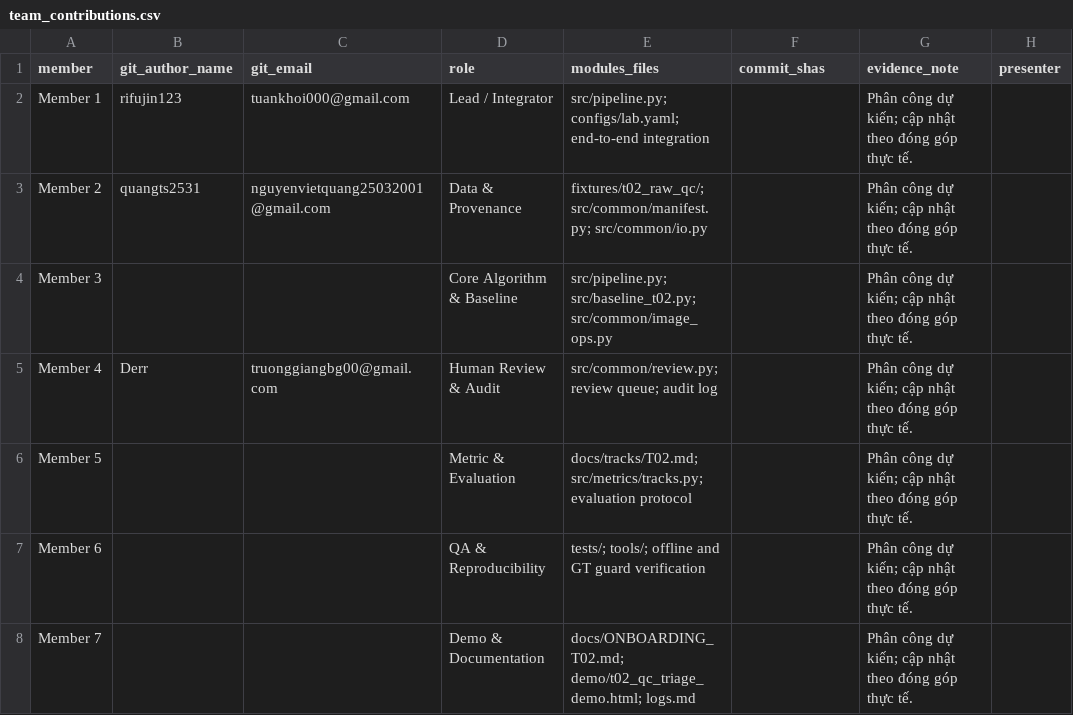
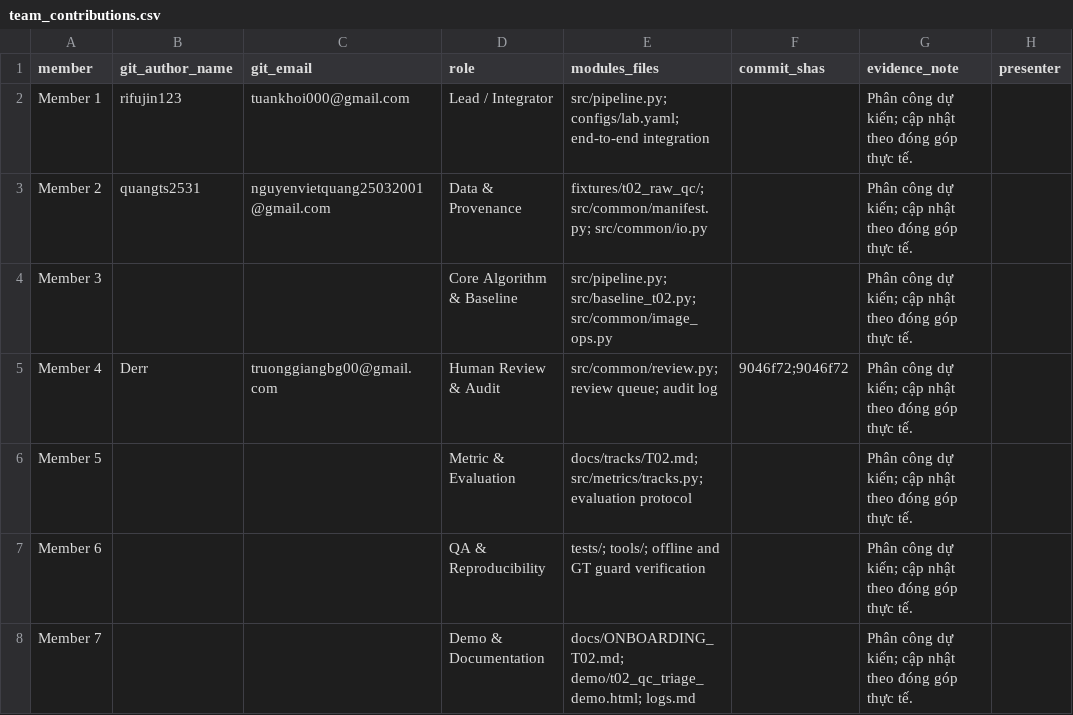
Before and after one commit to rifujin123/K5-Day6-L2-LeTuanKhoi-2A202603024-DataGovernanceAndPrivacy, a CSV file: reports/team_contributions.csv, drawn as a sheet.

Commit message:
docs: align contributor Git author name

```diff
--- a/reports/team_contributions.csv
+++ b/reports/team_contributions.csv
@@ -4,3 +4,3 @@ Member 2,quangts2531,nguyenvietquang25032001@gmail.com,Data & Provenance,fixture
 Member 3,,,Core Algorithm & Baseline,src/pipeline.py; src/baseline_t02.py; src/common/image_ops.py,,Phân công dự kiến; cập nhật theo đóng góp thực tế.,
-Member 4,Derr,truonggiangbg00@gmail.com,Human Review & Audit,src/common/review.py; review queue; audit log,,Phân công dự kiến; cập nhật theo đóng góp thực tế.,
+Member 4,Derr,truonggiangbg00@gmail.com,Human Review & Audit,src/common/review.py; review queue; audit log,9046f72;9046f72,Phân công dự kiến; cập nhật theo đóng góp thực tế.,
 Member 5,,,Metric & Evaluation,docs/tracks/T02.md; src/metrics/tracks.py; evaluation protocol,,Phân công dự kiến; cập nhật theo đóng góp thực tế.,
```
